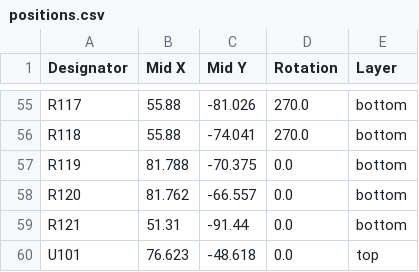
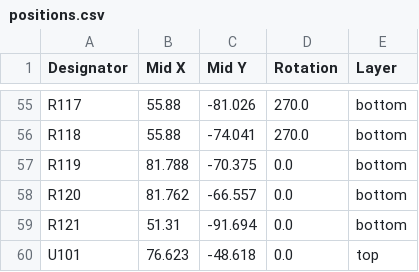
Before and after one commit to dmsd-lab/AMP8611, a CSV file: 3886_3/production/positions.csv, drawn as a sheet; only a part is shown, gaps mark what is left out.

```diff
--- a/3886_3/production/positions.csv
+++ b/3886_3/production/positions.csv
@@ -58,3 +58,3 @@ R119,81.788,-70.375,0.0,bottom
 R120,81.762,-66.557,0.0,bottom
-R121,51.31,-91.44,0.0,bottom
+R121,51.31,-91.694,0.0,bottom
 U101,76.623,-48.618,0.0,top
```
Also changed, not shown: 3886_3/3886_3.csv, 4 other files.
